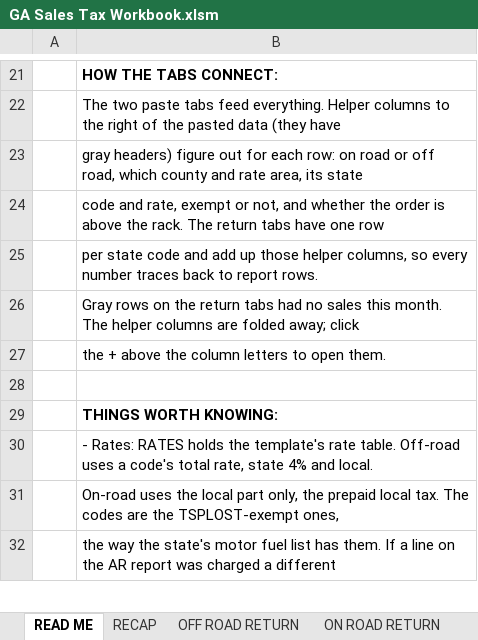
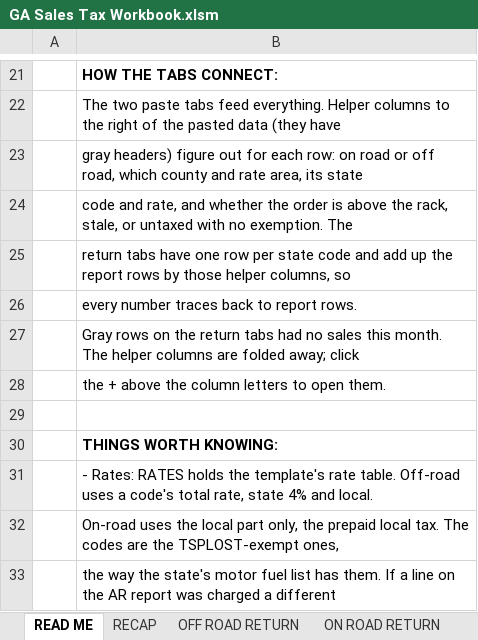
Before and after one commit to Fusemma/fuel-tax-tools, an Excel workbook: Georgia/Sales tax workbook/GA Sales Tax Workbook.xlsm, sheet READ ME, drawn as a sheet; only a part is shown, gaps mark what is left out; values as stored, in another font and other column widths than the file's, no borders; the diff names each change by its address in the sheet, - before the commit and + after, or states it on an @@ line.

Commit message:
Georgia sales tax workbook: paste the whole report at A1, REVIEW says how each check decides
The paste tabs hold none of the report now: on each report press Ctrl A and Ctrl C,
click A1 and press Ctrl V, header row and all. Every REVIEW line says how it
decides, and a LOOK says what to do. The untaxed fuel check takes an exemption on
either road's AR line. New check: rows left from another month under the paste.
Three helper columns that only copied a report column are gone; the rest have
headers that read whole.

```diff
--- a/Georgia/Sales tax workbook/GA Sales Tax Workbook.xlsm (sheet READ ME)
+++ b/Georgia/Sales tax workbook/GA Sales Tax Workbook.xlsm (sheet READ ME)
-B24: …and rate, exempt or not, and whether the order is above the rack. The return tabs have one row
+B24: …and rate, and whether the order is above the rack, stale, or untaxed with no exemption. The
-B25: per state code and add up those helper columns, so every number traces back to report rows.
+B25: return tabs have one row per state code and add up the report rows by those helper columns, so
+row 26:  | every number traces back to report rows.
```
Also changed, not shown: sheet REVIEW, sheet TERSE, sheet AR SALES, sheet RECAP, sheet OFF ROAD RETURN, formulas that keep their value, hidden cells, charts or pictures, 2 other files.
